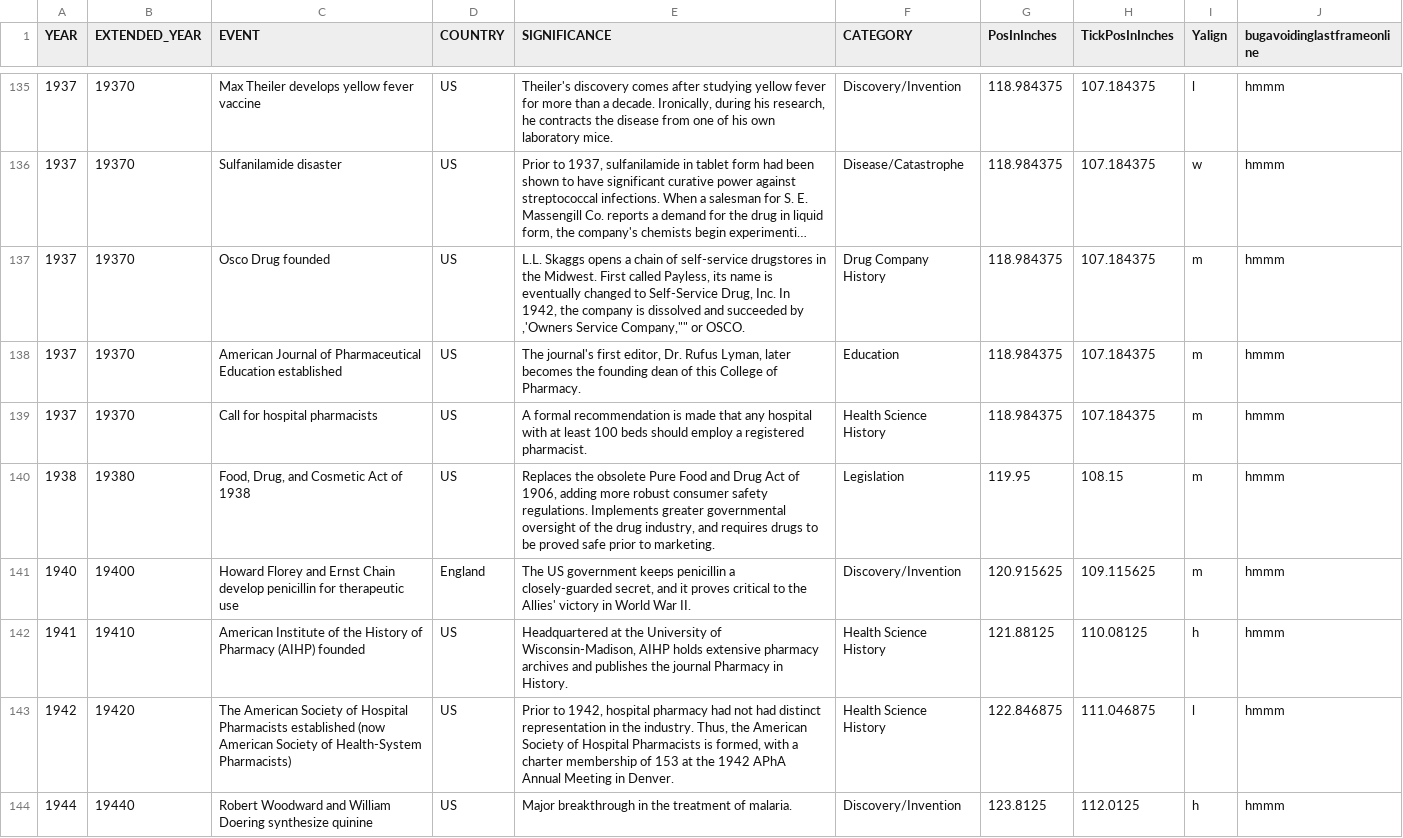
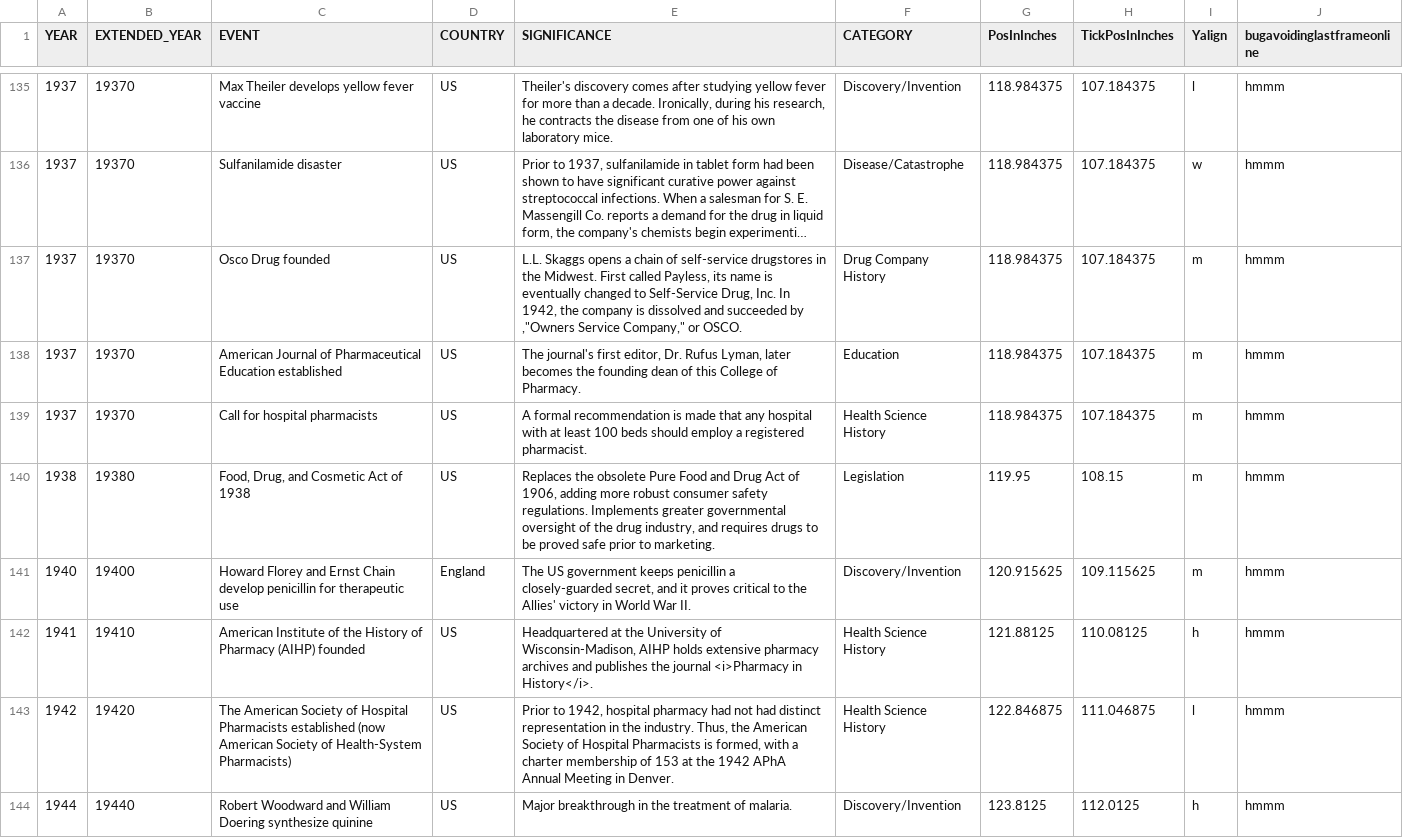
Before and after one commit to mrdale1958/sliding-display-app, a TSV file: public/Pharmacy History noquotes.tsv, drawn as a sheet; only a part is shown, gaps mark what is left out; long unchanged cells end in …; the diff covers the shown part only; the diff names each change by its address in the sheet, - before the commit and + after, or states it on an @@ line.

Commit message:
text cleanup

```diff
--- a/public/Pharmacy History noquotes.tsv
+++ b/public/Pharmacy History noquotes.tsv
-E137 (SIGNIFICANCE): …succeeded by ,'Owners Service Company,"" or OSCO.
+E137 (SIGNIFICANCE): …succeeded by ,"Owners Service Company," or OSCO.
-E142 (SIGNIFICANCE): …the journal Pharmacy in History.
+E142 (SIGNIFICANCE): …the journal <i>Pharmacy in History</i>.
```
Also changed, not shown: 1 moved row and 70 edited cells elsewhere in this file.
